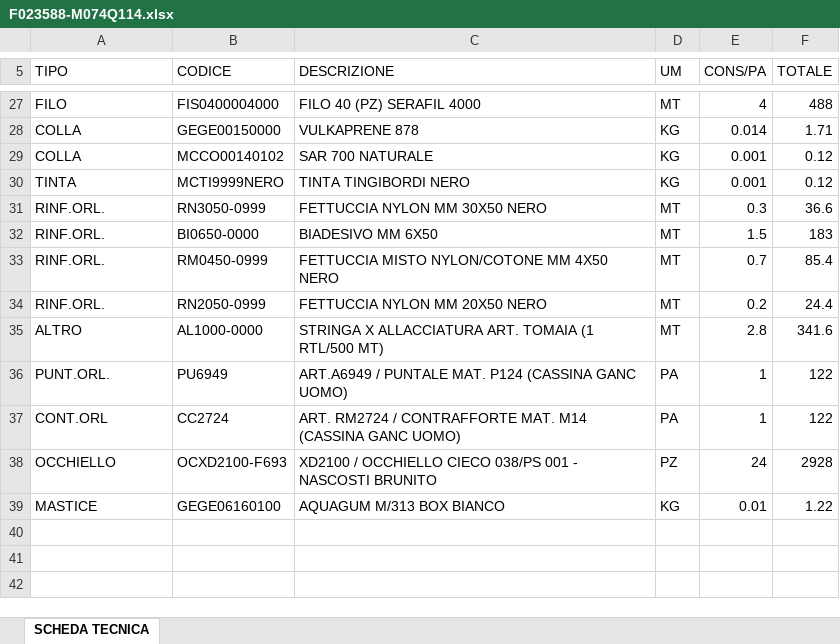
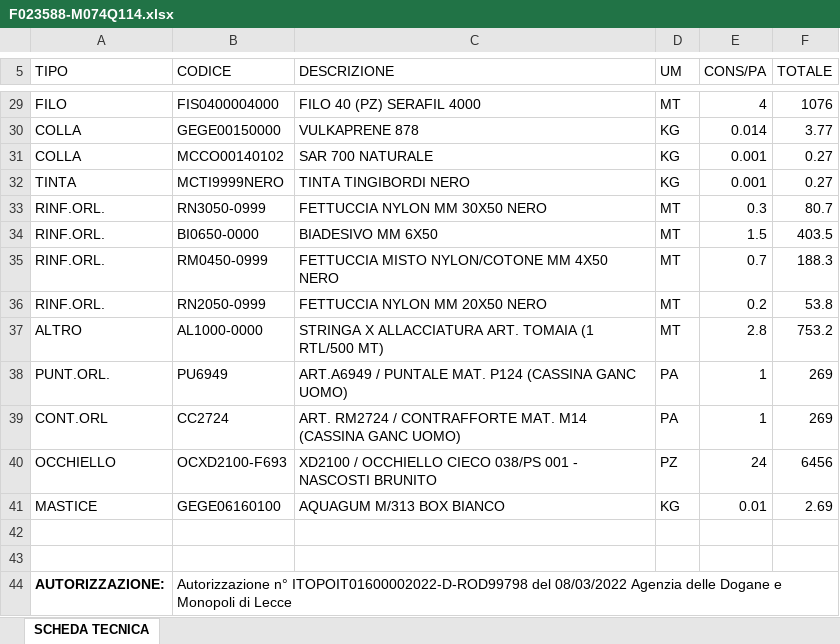
Before and after one commit to shosa/webgre_v2, an Excel workbook: functions/export/src/40/F023588-M074Q114.xlsx, sheet SCHEDA TECNICA, drawn as a sheet; only a part is shown, gaps mark what is left out; values as stored, in another font and other column widths than the file's, no borders; addresses are those after the commit; the diff covers the shown part only; the diff names each change by its address in the sheet, - before the commit and + after, or states it on an @@ line.

```diff
--- a/functions/export/src/40/F023588-M074Q114.xlsx (sheet SCHEDA TECNICA)
+++ b/functions/export/src/40/F023588-M074Q114.xlsx (sheet SCHEDA TECNICA)
-F29 (TOTALE): 488
+F29 (TOTALE): 1076
-F30 (TOTALE): 1.71
+F30 (TOTALE): 3.77
-F31:F32 (TOTALE): 0.12
+F31:F32 (TOTALE): 0.27
-F33 (TOTALE): 36.6
+F33 (TOTALE): 80.7
-F34 (TOTALE): 183
+F34 (TOTALE): 403.5
-F35 (TOTALE): 85.4
+F35 (TOTALE): 188.3
-F36 (TOTALE): 24.4
+F36 (TOTALE): 53.8
-F37 (TOTALE): 341.6
+F37 (TOTALE): 753.2
-F38:F39 (TOTALE): 122
+F38:F39 (TOTALE): 269
-F40 (TOTALE): 2928
+F40 (TOTALE): 6456
-F41 (TOTALE): 1.22
+F41 (TOTALE): 2.69
+row 42: (empty)
+row 43: (empty)
+row 44: AUTORIZZAZIONE: | Autorizzazione n° ITOPOIT01600002022-D-ROD99798 del 08/03/2022 Agenzia delle Dogane e Monopoli di Lecce
```
Also changed, not shown: 2 added rows and 21 edited cells elsewhere in this sheet, 9 other files.
